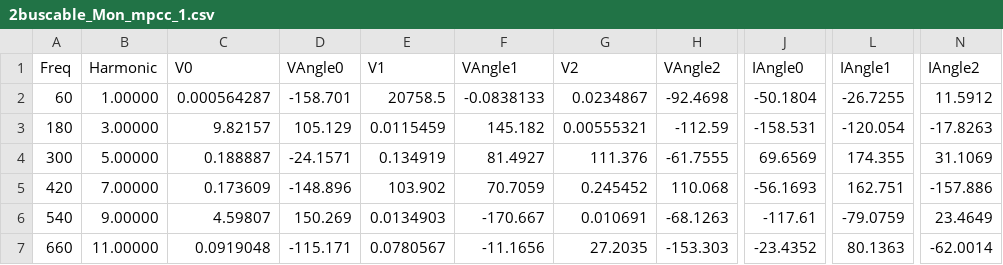
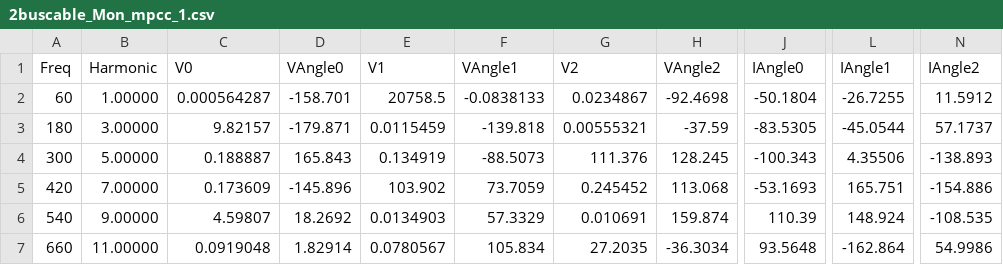
Before and after one commit to timmyfaraday/HarmonicPowerModels.jl, a CSV file: examples/dss/constant power/2buscable/2buscable_Mon_mpcc_1.csv, drawn as a sheet; only a part is shown, gaps mark what is left out; the diff covers the shown part only; the diff names each change by its address in the sheet, - before the commit and + after, or states it on an @@ line.

Commit message:
update constant power results

```diff
--- a/examples/dss/constant power/2buscable/2buscable_Mon_mpcc_1.csv
+++ b/examples/dss/constant power/2buscable/2buscable_Mon_mpcc_1.csv
-D3 (VAngle0): 105.129
+D3 (VAngle0): -179.871
-F3 (VAngle1): 145.182
+F3 (VAngle1): -139.818
-H3 (VAngle2): -112.59
+H3 (VAngle2): -37.59
-J3 (IAngle0): -158.531
+J3 (IAngle0): -83.5305
-L3 (IAngle1): -120.054
+L3 (IAngle1): -45.0544
-N3 (IAngle2): -17.8263
+N3 (IAngle2): 57.1737
-D4 (VAngle0): -24.1571
+D4 (VAngle0): 165.843
-F4 (VAngle1): 81.4927
+F4 (VAngle1): -88.5073
-H4 (VAngle2): -61.7555
+H4 (VAngle2): 128.245
-J4 (IAngle0): 69.6569
+J4 (IAngle0): -100.343
-L4 (IAngle1): 174.355
+L4 (IAngle1): 4.35506
-N4 (IAngle2): 31.1069
+N4 (IAngle2): -138.893
-D5 (VAngle0): -148.896
+D5 (VAngle0): -145.896
-F5 (VAngle1): 70.7059
+F5 (VAngle1): 73.7059
-H5 (VAngle2): 110.068
+H5 (VAngle2): 113.068
-J5 (IAngle0): -56.1693
+J5 (IAngle0): -53.1693
-L5 (IAngle1): 162.751
+L5 (IAngle1): 165.751
-N5 (IAngle2): -157.886
+N5 (IAngle2): -154.886
-D6 (VAngle0): 150.269
+D6 (VAngle0): 18.2692
-F6 (VAngle1): -170.667
+F6 (VAngle1): 57.3329
-H6 (VAngle2): -68.1263
+H6 (VAngle2): 159.874
-J6 (IAngle0): -117.61
+J6 (IAngle0): 110.39
-L6 (IAngle1): -79.0759
+L6 (IAngle1): 148.924
-N6 (IAngle2): 23.4649
+N6 (IAngle2): -108.535
-D7 (VAngle0): -115.171
+D7 (VAngle0): 1.82914
-F7 (VAngle1): -11.1656
+F7 (VAngle1): 105.834
-H7 (VAngle2): -153.303
+H7 (VAngle2): -36.3034
-J7 (IAngle0): -23.4352
+J7 (IAngle0): 93.5648
-L7 (IAngle1): 80.1363
+L7 (IAngle1): -162.864
-N7 (IAngle2): -62.0014
+N7 (IAngle2): 54.9986
```
Also changed, not shown: 12 edited cells elsewhere in this file, examples/dss/constant power/2busDy11/2busDy11_Mon_mpcc_1.csv, examples/dss/constant power/2busYGd11/2busYGd11_Mon_mpcc_1.csv, 3 other files.
